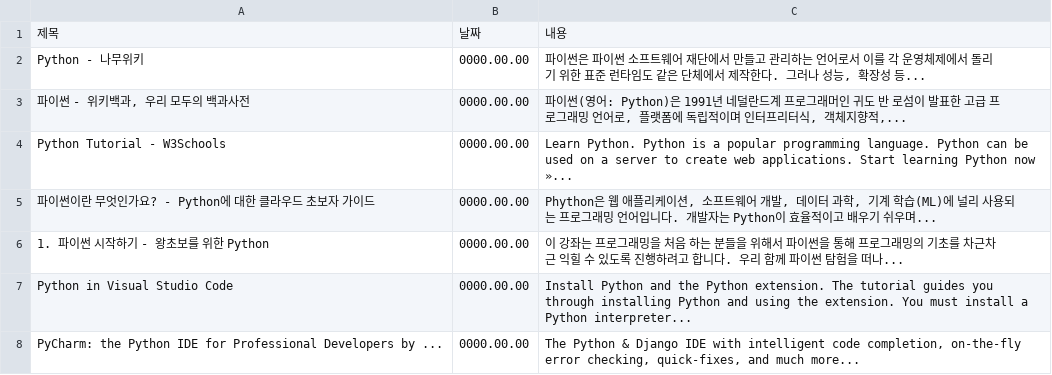
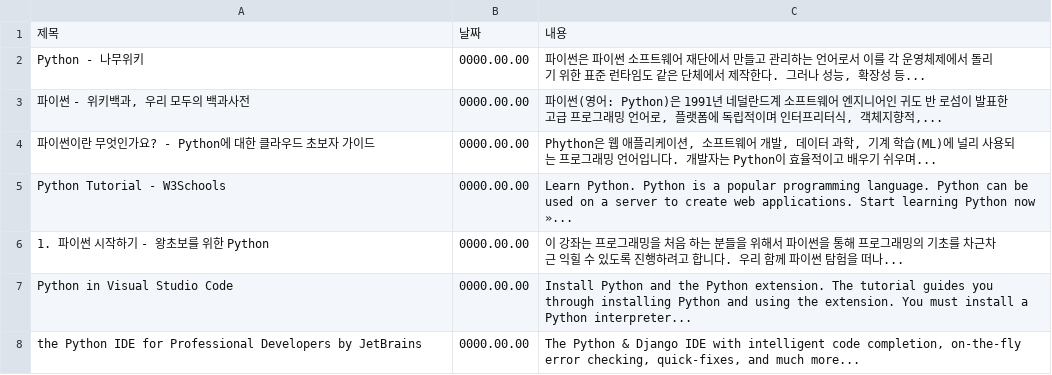
Before and after one commit to KrGil/google_crawler, a CSV file: code/app/python.csv, drawn as a sheet.

```diff
--- a/code/app/python.csv
+++ b/code/app/python.csv
@@ -2,7 +2,7 @@
 Python - 나무위키,0000.00.00,"파이썬은 파이썬 소프트웨어 재단에서 만들고 관리하는 언어로서 이를 각 운영체제에서 돌리기 위한 표준 런타임도 같은 단체에서 제작한다. 그러나 성능, 확장성 등..."
-"파이썬 - 위키백과, 우리 모두의 백과사전",0000.00.00,"파이썬(영어: Python)은 1991년 네덜란드계 프로그래머인 귀도 반 로섬이 발표한 고급 프로그래밍 언어로, 플랫폼에 독립적이며 인터프리터식, 객체지향적,..."
+"파이썬 - 위키백과, 우리 모두의 백과사전",0000.00.00,"파이썬(영어: Python)은 1991년 네덜란드계 소프트웨어 엔지니어인 귀도 반 로섬이 발표한 고급 프로그래밍 언어로, 플랫폼에 독립적이며 인터프리터식, 객체지향적,..."
+파이썬이란 무엇인가요? - Python에 대한 클라우드 초보자 가이드,0000.00.00,"Phython은 웹 애플리케이션, 소프트웨어 개발, 데이터 과학, 기계 학습(ML)에 널리 사용되는 프로그래밍 언어입니다. 개발자는 Python이 효율적이고 배우기 쉬우며..."
 Python Tutorial - W3Schools,0000.00.00,Learn Python. Python is a popular programming language. Python can be used on a server to create web applications. Start learning Python now »...
-파이썬이란 무엇인가요? - Python에 대한 클라우드 초보자 가이드,0000.00.00,"Phython은 웹 애플리케이션, 소프트웨어 개발, 데이터 과학, 기계 학습(ML)에 널리 사용되는 프로그래밍 언어입니다. 개발자는 Python이 효율적이고 배우기 쉬우며..."
 1. 파이썬 시작하기 - 왕초보를 위한 Python,0000.00.00,이 강좌는 프로그래밍을 처음 하는 분들을 위해서 파이썬을 통해 프로그래밍의 기초를 차근차근 익힐 수 있도록 진행하려고 합니다. 우리 함께 파이썬 탐험을 떠나...
 Python in Visual Studio Code,0000.00.00,Install Python and the Python extension. The tutorial guides you through installing Python and using the extension. You must install a Python interpreter...
-PyCharm: the Python IDE for Professional Developers by ...,0000.00.00,"The Python & Django IDE with intelligent code completion, on-the-fly error checking, quick-fixes, and much more..."
+the Python IDE for Professional Developers by JetBrains,0000.00.00,"The Python & Django IDE with intelligent code completion, on-the-fly error checking, quick-fixes, and much more..."
```
Also changed, not shown: 4 other files.
